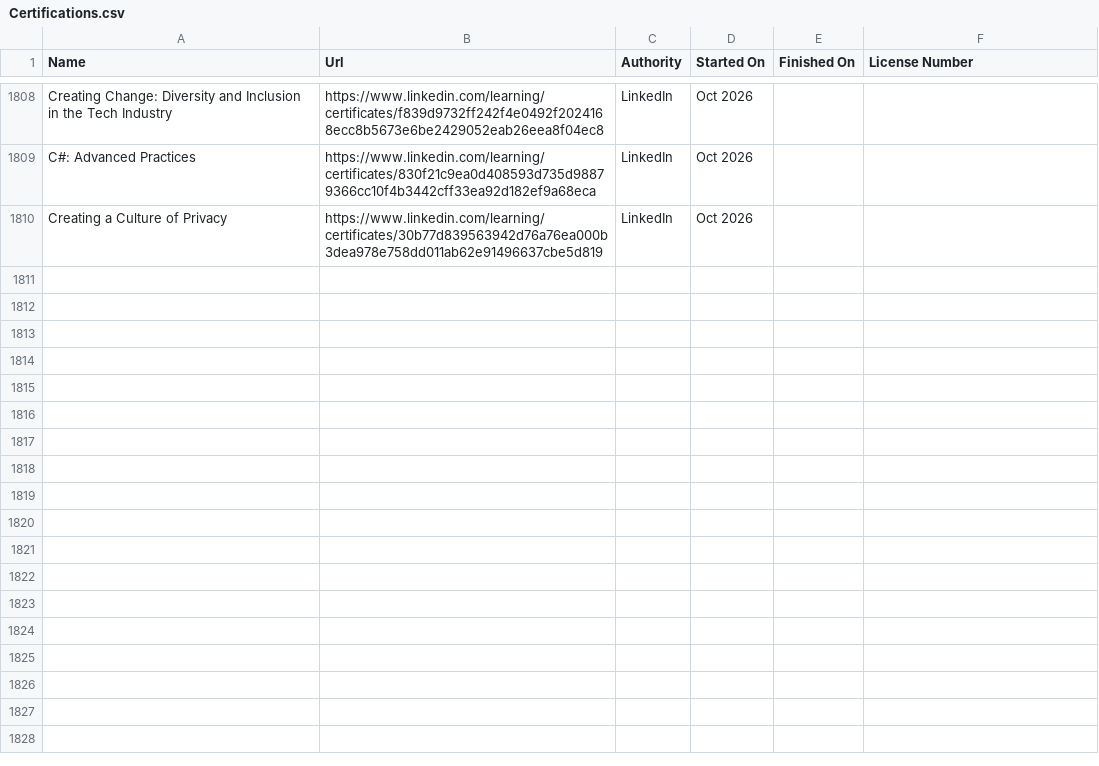
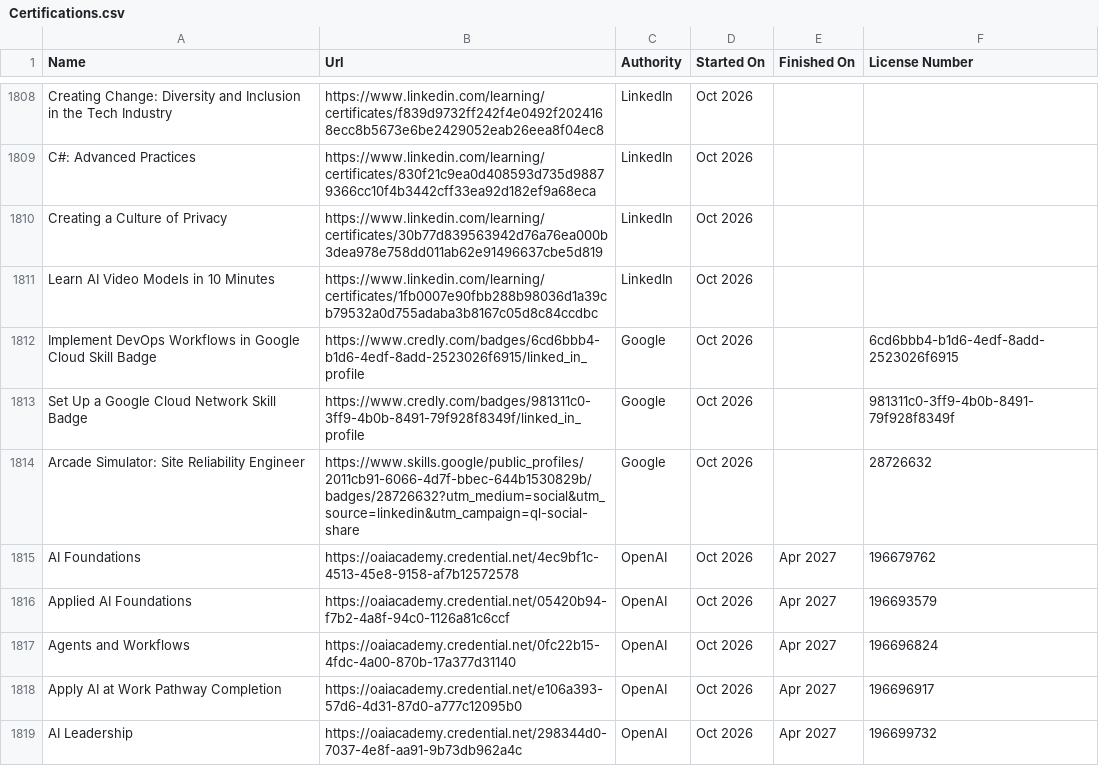
Before and after one commit to VojislavMiloradovic/my-credentials, a CSV file: data/Certifications.csv, drawn as a sheet; only a part is shown, gaps mark what is left out.

Commit message:
Latest certifications csv from linkedin export.

```diff
--- a/data/Certifications.csv
+++ b/data/Certifications.csv
@@ -1810 +1810,10 @@ C#: Advanced Practices,https://www.linkedin.com/learning/certificates/830f21c9ea
 Creating a Culture of Privacy,https://www.linkedin.com/learning/certificates/30b77d839563942d76a76ea000b3dea978e758dd011ab62e91496637cbe5d819,LinkedIn,Oct 2026,,
+Learn AI Video Models in 10 Minutes,https://www.linkedin.com/learning/certificates/1fb0007e90fbb288b98036d1a39cb79532a0d755adaba3b8167c05d8c84ccdbc,LinkedIn,Oct 2026,,
+Implement DevOps Workflows in Google Cloud Skill Badge,https://www.credly.com/badges/6cd6bbb4-b1d6-4edf-8add-2523026f6915/linked_in_profile,Google,Oct 2026,,6cd6bbb4-b1d6-4edf-8add-2523026f6915
+Set Up a Google Cloud Network Skill Badge,https://www.credly.com/badges/981311c0-3ff9-4b0b-8491-79f928f8349f/linked_in_profile,Google,Oct 2026,,981311c0-3ff9-4b0b-8491-79f928f8349f
+Arcade Simulator: Site Reliability Engineer,https://www.skills.google/public_profiles/2011cb91-6066-4d7f-bbec-644b1530829b/badges/28726632?utm_medium=social&utm_source=linkedin&utm_campaign=ql-social-share,Google,Oct 2026,,28726632
+AI Foundations,https://oaiacademy.credential.net/4ec9bf1c-4513-45e8-9158-af7b12572578,OpenAI,Oct 2026,Apr 2027,196679762
+Applied AI Foundations,https://oaiacademy.credential.net/05420b94-f7b2-4a8f-94c0-1126a81c6ccf,OpenAI,Oct 2026,Apr 2027,196693579
+Agents and Workflows,https://oaiacademy.credential.net/0fc22b15-4fdc-4a00-870b-17a377d31140,OpenAI,Oct 2026,Apr 2027,196696824
+Apply AI at Work Pathway Completion,https://oaiacademy.credential.net/e106a393-57d6-4d31-87d0-a777c12095b0,OpenAI,Oct 2026,Apr 2027,196696917
+AI Leadership,https://oaiacademy.credential.net/298344d0-7037-4e8f-aa91-9b73db962a4c,OpenAI,Oct 2026,Apr 2027,196699732
```
